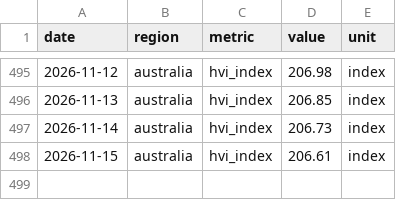
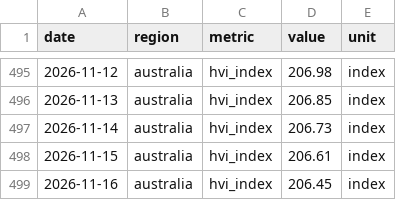
Before and after one commit to jackalexleonard-stack/victoria-housing-dashboard, a CSV file: data/series/au_hvi.csv, drawn as a sheet; only a part is shown, gaps mark what is left out; the diff names each change by its address in the sheet, - before the commit and + after, or states it on an @@ line.

```diff
--- a/data/series/au_hvi.csv
+++ b/data/series/au_hvi.csv
+row 499: 2026-11-16 | australia | hvi_index | 206.45 | index
```
Also changed, not shown: data/series/vic_hvi.csv, 27 other files.
